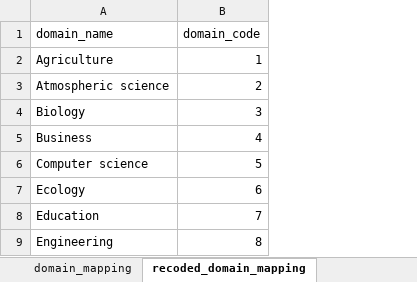
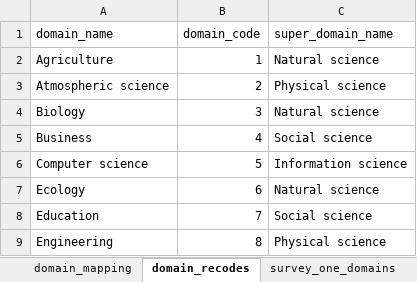
Before and after one commit to olendorf/scientist_surveys, an Excel workbook: data/domains/domain_recodes.xlsx, sheet domain_recodes, drawn as a sheet; only a part is shown; values as stored, in another font and other column widths than the file's, no borders; the diff names each change by its address in the sheet, - before the commit and + after, or states it on an @@ line.

Commit message:
recoding pass 2 done, with super domains

```diff
--- a/data/domains/domain_recodes.xlsx (sheet domain_recodes)
+++ b/data/domains/domain_recodes.xlsx (sheet domain_recodes)
-sheet tab: recoded_domain_mapping
+sheet tab: domain_recodes
+column C (super_domain_name), rows 2-9: Natural science | Physical science | Natural science | Social science | Information science | Natural science | Social science | Physical science
```
Also changed, not shown: 8 other files.
